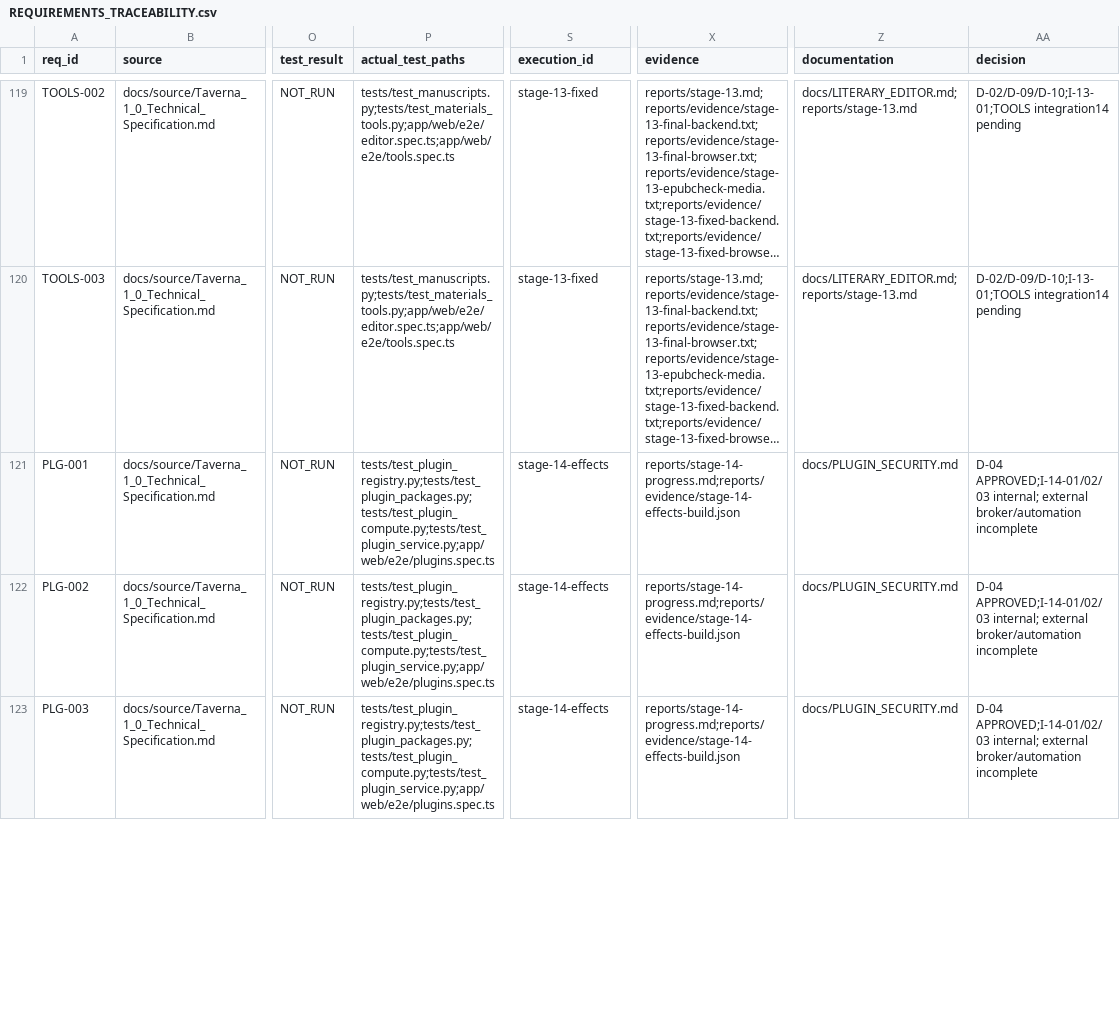
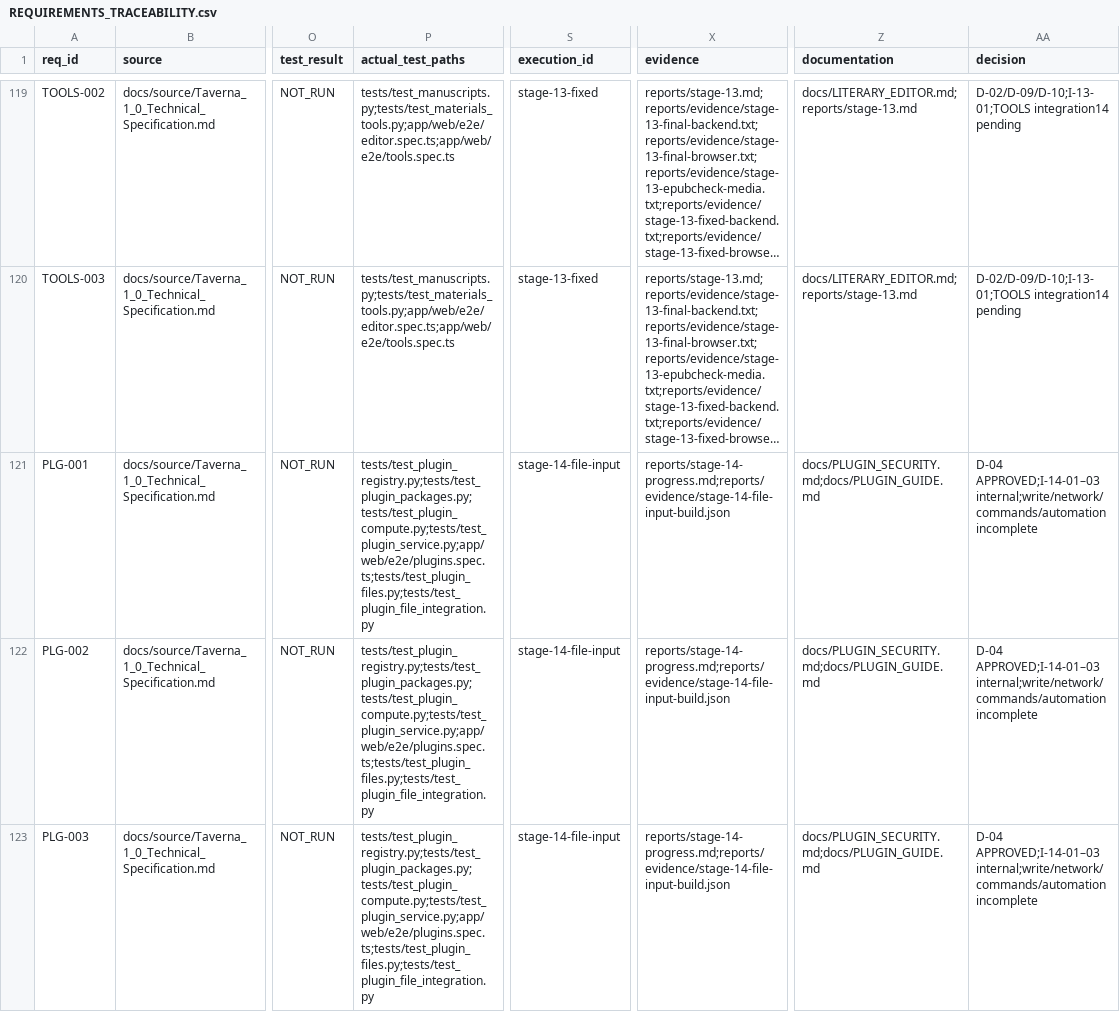
Before and after one commit to vokado/Taverna, a CSV file: REQUIREMENTS_TRACEABILITY.csv, drawn as a sheet; only a part is shown, gaps mark what is left out; long unchanged cells end in …; the diff covers the shown part only; the diff names each change by its address in the sheet, - before the commit and + after, or states it on an @@ line.

Commit message:
feat(plugins): preview and explicitly pass scoped file snapshots to guests

```diff
--- a/REQUIREMENTS_TRACEABILITY.csv
+++ b/REQUIREMENTS_TRACEABILITY.csv
-P121:P123 (actual_test_paths): tests/test_plugin_registry.py;tests/test_plugin_packages.py;tests/test_plugin_compute.py;tests/test_plugin_service.py;app/web/e2e/plugins.spec.ts
+P121:P123 (actual_test_paths): tests/test_plugin_registry.py;tests/test_plugin_packages.py;tests/test_plugin_compute.py;tests/test_plugin_service.py;app/web/e2e/plugins.spec.ts;tests/test_plugin_files.py;tests/test_plugin_file_integration.py
-S121:S123 (execution_id): stage-14-effects
+S121:S123 (execution_id): stage-14-file-input
-X121:X123 (evidence): reports/stage-14-progress.md;reports/evidence/stage-14-effects-build.json
+X121:X123 (evidence): reports/stage-14-progress.md;reports/evidence/stage-14-file-input-build.json
-Z121:Z123 (documentation): docs/PLUGIN_SECURITY.md
+Z121:Z123 (documentation): docs/PLUGIN_SECURITY.md;docs/PLUGIN_GUIDE.md
-AA121:AA123 (decision): D-04 APPROVED;I-14-01/02/03 internal; external broker/automation incomplete
+AA121:AA123 (decision): D-04 APPROVED;I-14-01–03 internal;write/network/commands/automation incomplete
```
Also changed, not shown: 36 edited cells elsewhere in this file, 19 other files.
